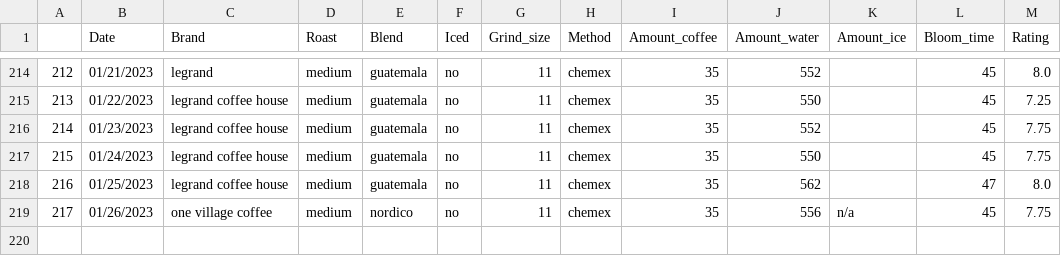
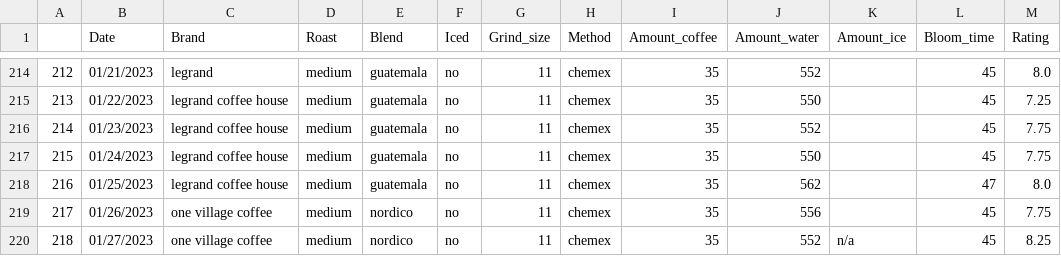
Before and after one commit to TomPMcGuire37/Coffee2, a CSV file: coffee.csv, drawn as a sheet; only a part is shown, gaps mark what is left out.

Commit message:
Daily Coffee values

```diff
--- a/coffee.csv
+++ b/coffee.csv
@@ -218,2 +218,3 @@
 216,01/25/2023,legrand coffee house,medium,guatemala,no,11,chemex,35,562,,47,8.0
-217,01/26/2023,one village coffee,medium,nordico,no,11,chemex,35,556,n/a,45,7.75
+217,01/26/2023,one village coffee,medium,nordico,no,11,chemex,35,556,,45,7.75
+218,01/27/2023,one village coffee,medium,nordico,no,11,chemex,35,552,n/a,45,8.25
```
Also changed, not shown: 1 other file.
